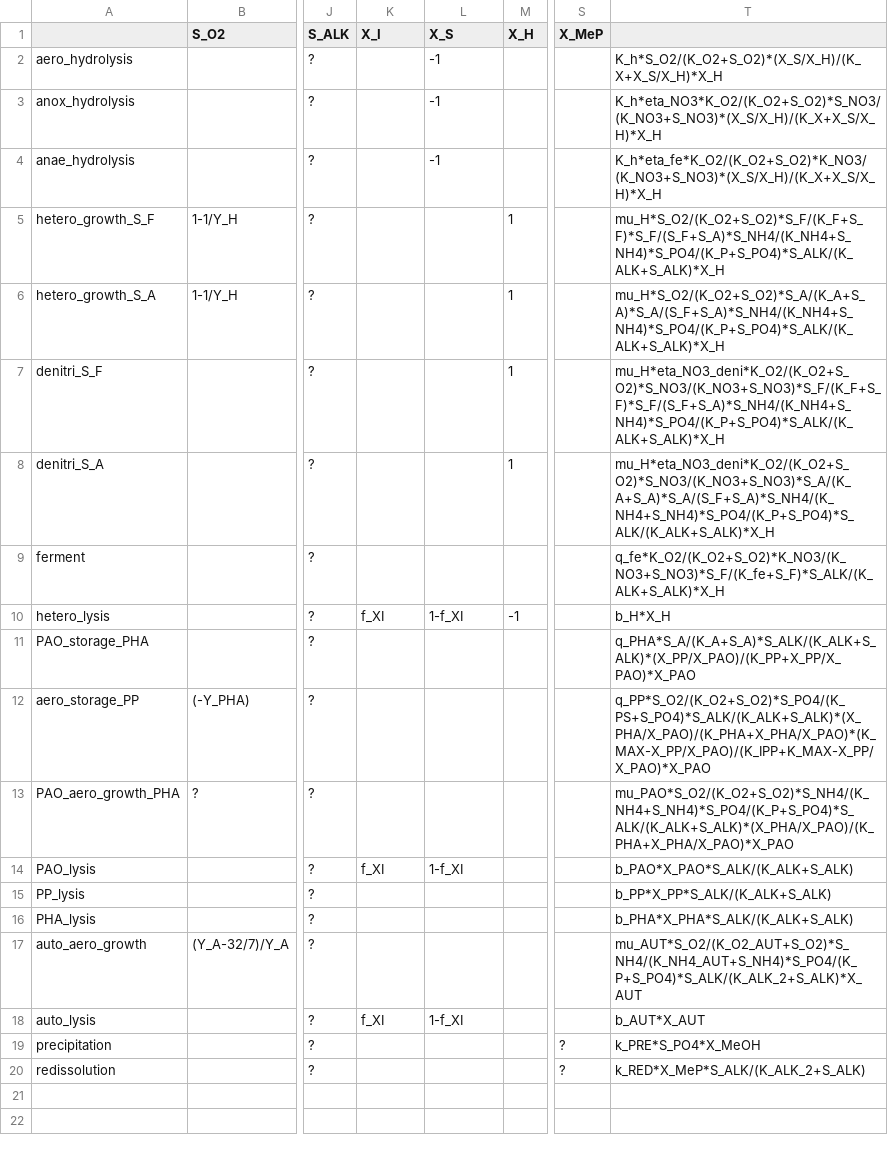
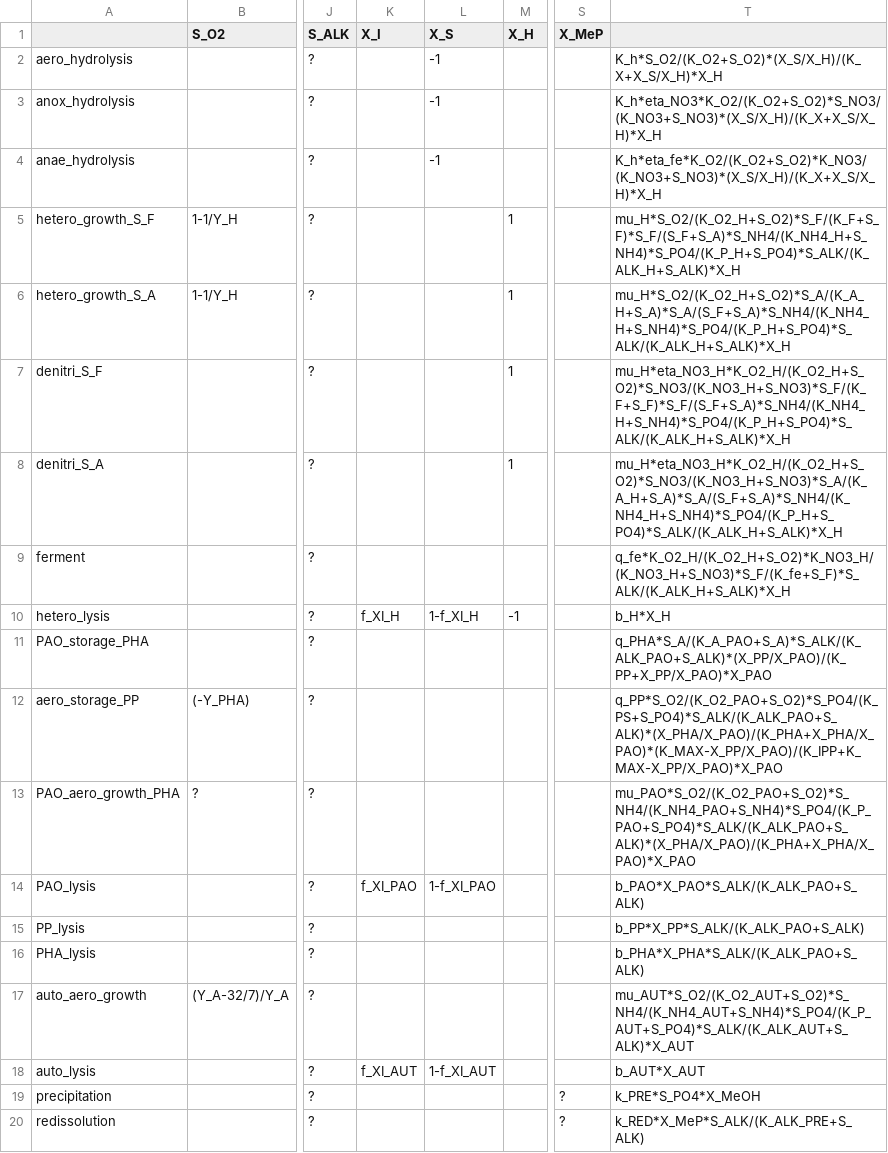
Before and after one commit to QSD-Group/QSDsan, a TSV file: qsdsan/data/process_data/_asm2d.tsv, drawn as a sheet; only a part is shown, gaps mark what is left out; the diff names each change by its address in the sheet, - before the commit and + after, or states it on an @@ line.

Commit message:
Update _asm2d.tsv

```diff
--- a/qsdsan/data/process_data/_asm2d.tsv
+++ b/qsdsan/data/process_data/_asm2d.tsv
-T5: mu_H*S_O2/(K_O2+S_O2)*S_F/(K_F+S_F)*S_F/(S_F+S_A)*S_NH4/(K_NH4+S_NH4)*S_PO4/(K_P+S_PO4)*S_ALK/(K_ALK+S_ALK)*X_H
+T5: mu_H*S_O2/(K_O2_H+S_O2)*S_F/(K_F+S_F)*S_F/(S_F+S_A)*S_NH4/(K_NH4_H+S_NH4)*S_PO4/(K_P_H+S_PO4)*S_ALK/(K_ALK_H+S_ALK)*X_H
-T6: mu_H*S_O2/(K_O2+S_O2)*S_A/(K_A+S_A)*S_A/(S_F+S_A)*S_NH4/(K_NH4+S_NH4)*S_PO4/(K_P+S_PO4)*S_ALK/(K_ALK+S_ALK)*X_H
+T6: mu_H*S_O2/(K_O2_H+S_O2)*S_A/(K_A_H+S_A)*S_A/(S_F+S_A)*S_NH4/(K_NH4_H+S_NH4)*S_PO4/(K_P_H+S_PO4)*S_ALK/(K_ALK_H+S_ALK)*X_H
-T7: mu_H*eta_NO3_deni*K_O2/(K_O2+S_O2)*S_NO3/(K_NO3+S_NO3)*S_F/(K_F+S_F)*S_F/(S_F+S_A)*S_NH4/(K_NH4+S_NH4)*S_PO4/(K_P+S_PO4)*S_ALK/(K_ALK+S_ALK)*X_H
+T7: mu_H*eta_NO3_H*K_O2_H/(K_O2_H+S_O2)*S_NO3/(K_NO3_H+S_NO3)*S_F/(K_F+S_F)*S_F/(S_F+S_A)*S_NH4/(K_NH4_H+S_NH4)*S_PO4/(K_P_H+S_PO4)*S_ALK/(K_ALK_H+S_ALK)*X_H
-T8: mu_H*eta_NO3_deni*K_O2/(K_O2+S_O2)*S_NO3/(K_NO3+S_NO3)*S_A/(K_A+S_A)*S_A/(S_F+S_A)*S_NH4/(K_NH4+S_NH4)*S_PO4/(K_P+S_PO4)*S_ALK/(K_ALK+S_ALK)*X_H
+T8: mu_H*eta_NO3_H*K_O2_H/(K_O2_H+S_O2)*S_NO3/(K_NO3_H+S_NO3)*S_A/(K_A_H+S_A)*S_A/(S_F+S_A)*S_NH4/(K_NH4_H+S_NH4)*S_PO4/(K_P_H+S_PO4)*S_ALK/(K_ALK_H+S_ALK)*X_H
-T9: q_fe*K_O2/(K_O2+S_O2)*K_NO3/(K_NO3+S_NO3)*S_F/(K_fe+S_F)*S_ALK/(K_ALK+S_ALK)*X_H
+T9: q_fe*K_O2_H/(K_O2_H+S_O2)*K_NO3_H/(K_NO3_H+S_NO3)*S_F/(K_fe+S_F)*S_ALK/(K_ALK_H+S_ALK)*X_H
-K10 (X_I): f_XI
+K10 (X_I): f_XI_H
-L10 (X_S): 1-f_XI
+L10 (X_S): 1-f_XI_H
-T11: q_PHA*S_A/(K_A+S_A)*S_ALK/(K_ALK+S_ALK)*(X_PP/X_PAO)/(K_PP+X_PP/X_PAO)*X_PAO
+T11: q_PHA*S_A/(K_A_PAO+S_A)*S_ALK/(K_ALK_PAO+S_ALK)*(X_PP/X_PAO)/(K_PP+X_PP/X_PAO)*X_PAO
-T12: q_PP*S_O2/(K_O2+S_O2)*S_PO4/(K_PS+S_PO4)*S_ALK/(K_ALK+S_ALK)*(X_PHA/X_PAO)/(K_PHA+X_PHA/X_PAO)*(K_MAX-X_PP/X_PAO)/(K_IPP+K_MAX-X_PP/X_PAO)*X_PAO
+T12: q_PP*S_O2/(K_O2_PAO+S_O2)*S_PO4/(K_PS+S_PO4)*S_ALK/(K_ALK_PAO+S_ALK)*(X_PHA/X_PAO)/(K_PHA+X_PHA/X_PAO)*(K_MAX-X_PP/X_PAO)/(K_IPP+K_MAX-X_PP/X_PAO)*X_PAO
-T13: mu_PAO*S_O2/(K_O2+S_O2)*S_NH4/(K_NH4+S_NH4)*S_PO4/(K_P+S_PO4)*S_ALK/(K_ALK+S_ALK)*(X_PHA/X_PAO)/(K_PHA+X_PHA/X_PAO)*X_PAO
+T13: mu_PAO*S_O2/(K_O2_PAO+S_O2)*S_NH4/(K_NH4_PAO+S_NH4)*S_PO4/(K_P_PAO+S_PO4)*S_ALK/(K_ALK_PAO+S_ALK)*(X_PHA/X_PAO)/(K_PHA+X_PHA/X_PAO)*X_PAO
-K14 (X_I): f_XI
+K14 (X_I): f_XI_PAO
-L14 (X_S): 1-f_XI
+L14 (X_S): 1-f_XI_PAO
-T14: b_PAO*X_PAO*S_ALK/(K_ALK+S_ALK)
+T14: b_PAO*X_PAO*S_ALK/(K_ALK_PAO+S_ALK)
-T15: b_PP*X_PP*S_ALK/(K_ALK+S_ALK)
+T15: b_PP*X_PP*S_ALK/(K_ALK_PAO+S_ALK)
-T16: b_PHA*X_PHA*S_ALK/(K_ALK+S_ALK)
+T16: b_PHA*X_PHA*S_ALK/(K_ALK_PAO+S_ALK)
-T17: mu_AUT*S_O2/(K_O2_AUT+S_O2)*S_NH4/(K_NH4_AUT+S_NH4)*S_PO4/(K_P+S_PO4)*S_ALK/(K_ALK_2+S_ALK)*X_AUT
+T17: mu_AUT*S_O2/(K_O2_AUT+S_O2)*S_NH4/(K_NH4_AUT+S_NH4)*S_PO4/(K_P_AUT+S_PO4)*S_ALK/(K_ALK_AUT+S_ALK)*X_AUT
-K18 (X_I): f_XI
+K18 (X_I): f_XI_AUT
-L18 (X_S): 1-f_XI
+L18 (X_S): 1-f_XI_AUT
-T20: k_RED*X_MeP*S_ALK/(K_ALK_2+S_ALK)
+T20: k_RED*X_MeP*S_ALK/(K_ALK_PRE+S_ALK)
```
